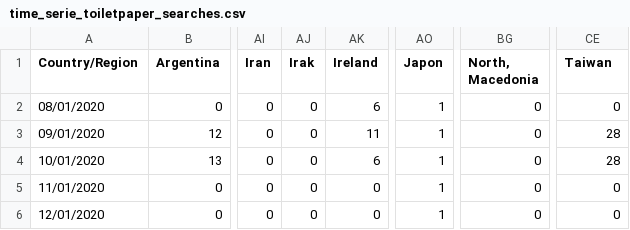
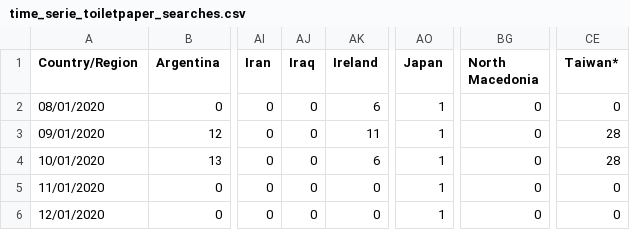
Before and after one commit to Yeetii/kddm-covid19, a CSV file: data/time_serie_toiletpaper_searches.csv, drawn as a sheet; only a part is shown, gaps mark what is left out; the diff names each change by its address in the sheet, - before the commit and + after, or states it on an @@ line.

Commit message:
add final data cvs

```diff
--- a/data/time_serie_toiletpaper_searches.csv
+++ b/data/time_serie_toiletpaper_searches.csv
-AJ1: Irak
+AJ1: Iraq
-AO1: Japon
+AO1: Japan
-BG1: North, Macedonia
+BG1: North Macedonia
-CE1: Taiwan
+CE1: Taiwan*
```
